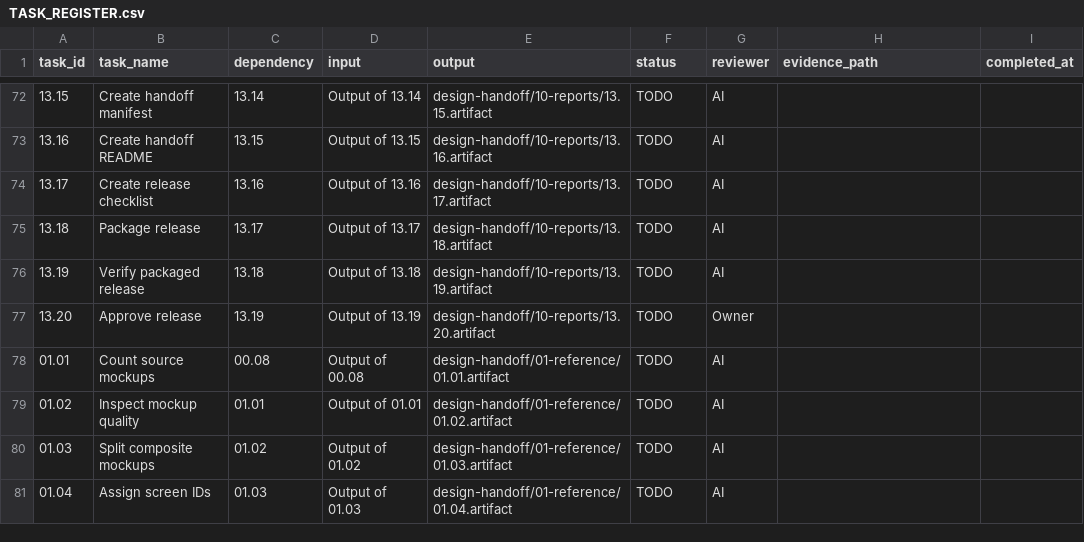
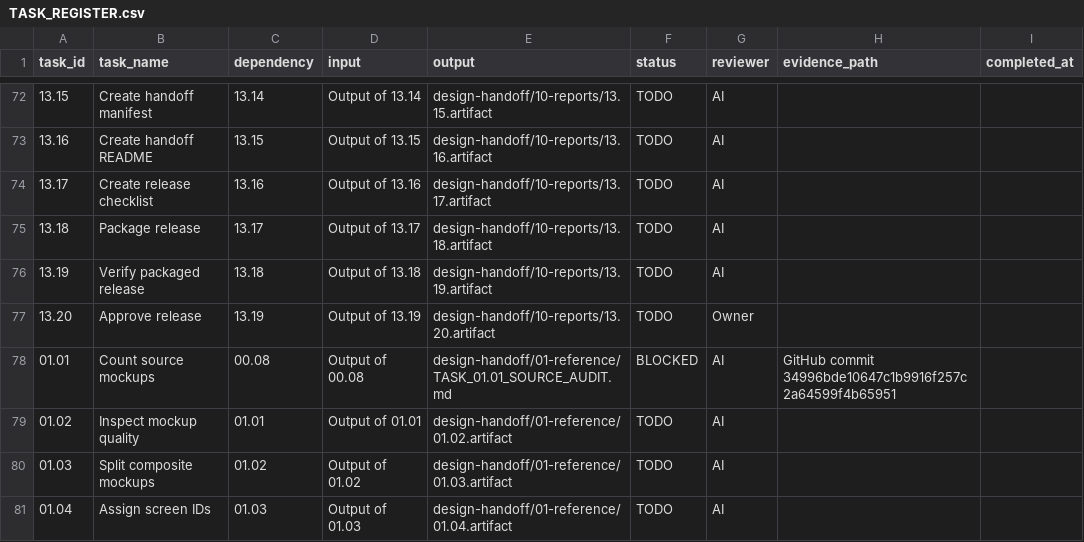
Before and after one commit to toantqnet-a11y/kid-english-world, a CSV file: design-handoff/00-project/TASK_REGISTER.csv, drawn as a sheet; only a part is shown, gaps mark what is left out.

Commit message:
docs(handoff): mark source mockup inventory blocked pending originals

```diff
--- a/design-handoff/00-project/TASK_REGISTER.csv
+++ b/design-handoff/00-project/TASK_REGISTER.csv
@@ -77,3 +77,3 @@ task_id,task_name,dependency,input,output,status,reviewer,evidence_path,complete
 "13.20","Approve release","13.19","Output of 13.19","design-handoff/10-reports/13.20.artifact","TODO","Owner","",""
-"01.01","Count source mockups","00.08","Output of 00.08","design-handoff/01-reference/01.01.artifact","TODO","AI","",""
+"01.01","Count source mockups","00.08","Output of 00.08","design-handoff/01-reference/TASK_01.01_SOURCE_AUDIT.md","BLOCKED","AI","GitHub commit 34996bde10647c1b9916f257c2a64599f4b65951",""
 "01.02","Inspect mockup quality","01.01","Output of 01.01","design-handoff/01-reference/01.02.artifact","TODO","AI","",""
```
